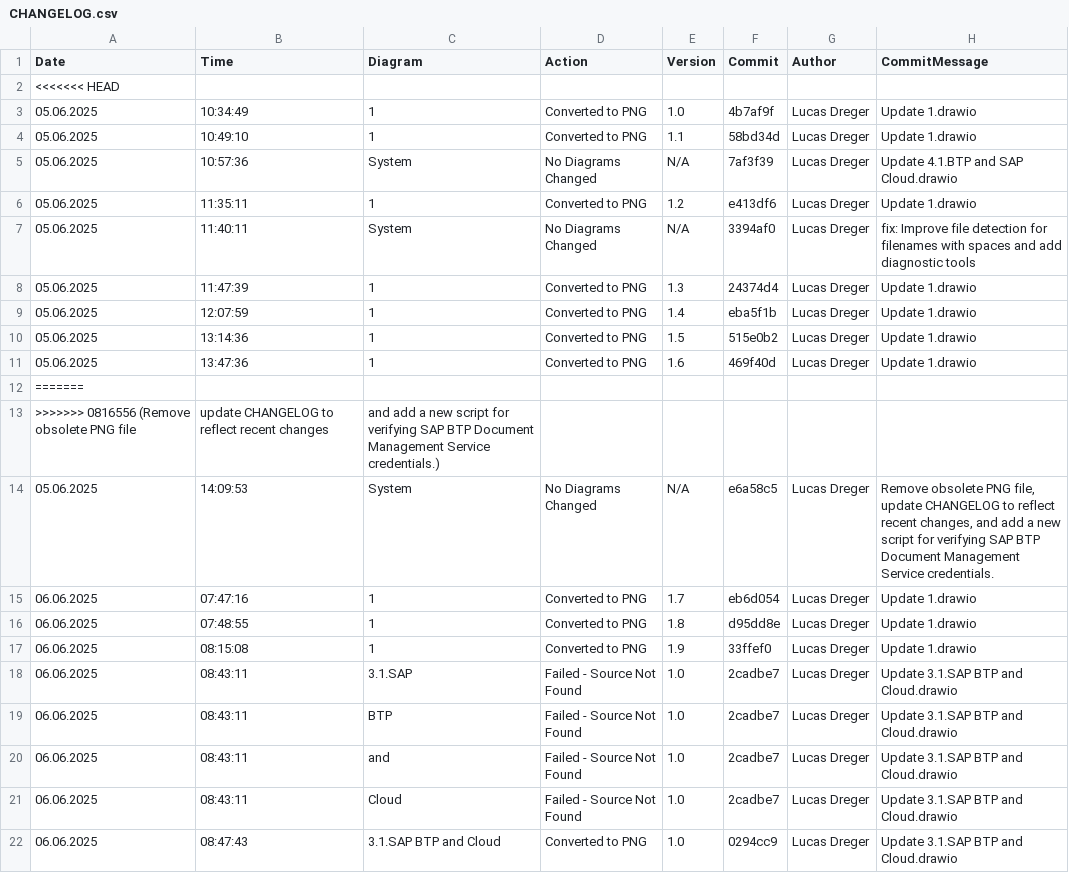
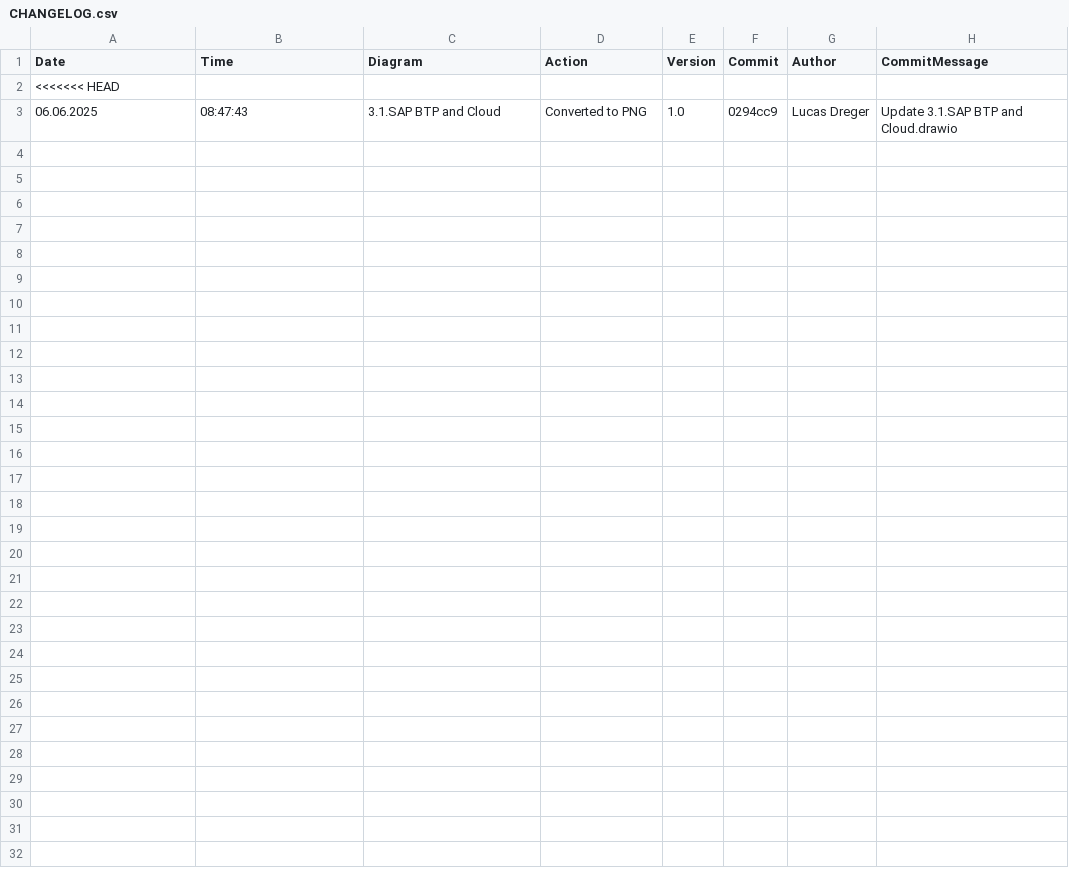
Before and after one commit to frostaag/diagrams-v3, a CSV file: png_files/CHANGELOG.csv, drawn as a sheet; the diff names each change by its address in the sheet, - before the commit and + after, or states it on an @@ line.

Commit message:
Update CHANGELOG.csv

```diff
--- a/png_files/CHANGELOG.csv
+++ b/png_files/CHANGELOG.csv
-row 3: 05.06.2025 | 10:34:49 | 1 | Converted to PNG | 1.0 | 4b7af9f | Lucas Dreger | Update 1.drawio
-row 4: 05.06.2025 | 10:49:10 | 1 | Converted to PNG | 1.1 | 58bd34d | Lucas Dreger | Update 1.drawio
-row 5: 05.06.2025 | 10:57:36 | System | No Diagrams Changed | N/A | 7af3f39 | Lucas Dreger | Update 4.1.BTP and SAP Cloud.drawio
-row 6: 05.06.2025 | 11:35:11 | 1 | Converted to PNG | 1.2 | e413df6 | Lucas Dreger | Update 1.drawio
-row 7: 05.06.2025 | 11:40:11 | System | No Diagrams Changed | N/A | 3394af0 | Lucas Dreger | fix: Improve file detection for filenames with spaces and add diagnostic tools
-row 8: 05.06.2025 | 11:47:39 | 1 | Converted to PNG | 1.3 | 24374d4 | Lucas Dreger | Update 1.drawio
-row 9: 05.06.2025 | 12:07:59 | 1 | Converted to PNG | 1.4 | eba5f1b | Lucas Dreger | Update 1.drawio
-row 10: 05.06.2025 | 13:14:36 | 1 | Converted to PNG | 1.5 | 515e0b2 | Lucas Dreger | Update 1.drawio
-row 11: 05.06.2025 | 13:47:36 | 1 | Converted to PNG | 1.6 | 469f40d | Lucas Dreger | Update 1.drawio
-row 12: =======
-row 13: >>>>>>> 0816556 (Remove obsolete PNG file | update CHANGELOG to reflect recent changes | and add a new script for verifying SAP BTP Document Management Service credentials.)
-row 14: 05.06.2025 | 14:09:53 | System | No Diagrams Changed | N/A | e6a58c5 | Lucas Dreger | Remove obsolete PNG file, update CHANGELOG to reflect recent changes, and add a new script for verifying SAP BTP Document Management Service credentials.
-row 15: 06.06.2025 | 07:47:16 | 1 | Converted to PNG | 1.7 | eb6d054 | Lucas Dreger | Update 1.drawio
-row 16: 06.06.2025 | 07:48:55 | 1 | Converted to PNG | 1.8 | d95dd8e | Lucas Dreger | Update 1.drawio
-row 17: 06.06.2025 | 08:15:08 | 1 | Converted to PNG | 1.9 | 33ffef0 | Lucas Dreger | Update 1.drawio
-row 18: 06.06.2025 | 08:43:11 | 3.1.SAP | Failed - Source Not Found | 1.0 | 2cadbe7 | Lucas Dreger | Update 3.1.SAP BTP and Cloud.drawio
-row 19: 06.06.2025 | 08:43:11 | BTP | Failed - Source Not Found | 1.0 | 2cadbe7 | Lucas Dreger | Update 3.1.SAP BTP and Cloud.drawio
-row 20: 06.06.2025 | 08:43:11 | and | Failed - Source Not Found | 1.0 | 2cadbe7 | Lucas Dreger | Update 3.1.SAP BTP and Cloud.drawio
-row 21: 06.06.2025 | 08:43:11 | Cloud | Failed - Source Not Found | 1.0 | 2cadbe7 | Lucas Dreger | Update 3.1.SAP BTP and Cloud.drawio
```
